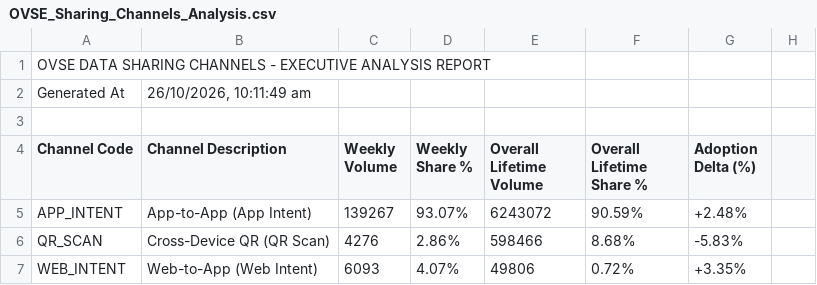
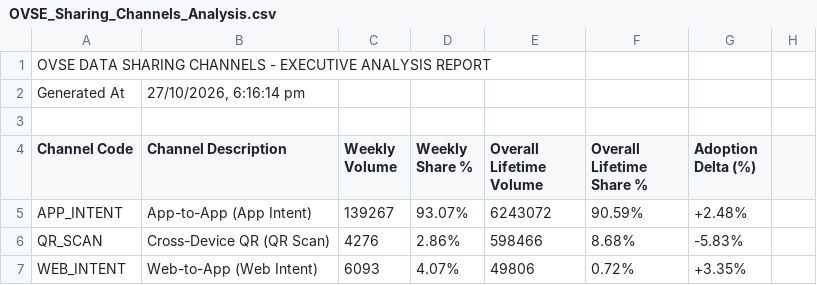
Before and after one commit to abee-narayan/OVSE-Dashboard, a CSV file: OVSE_Sharing_Channels_Analysis.csv, drawn as a sheet; only a part is shown.

```diff
--- a/OVSE_Sharing_Channels_Analysis.csv
+++ b/OVSE_Sharing_Channels_Analysis.csv
@@ -1,3 +1,3 @@
 OVSE DATA SHARING CHANNELS - EXECUTIVE ANALYSIS REPORT
-Generated At,"26/10/2026, 10:11:49 am"
+Generated At,"27/10/2026, 6:16:14 pm"
 ,,,,,,
```
Also changed, not shown: OVSE_Error_Code_Analysis.csv, OVSE_Executive_Summary_Report.csv, 6 other files.
